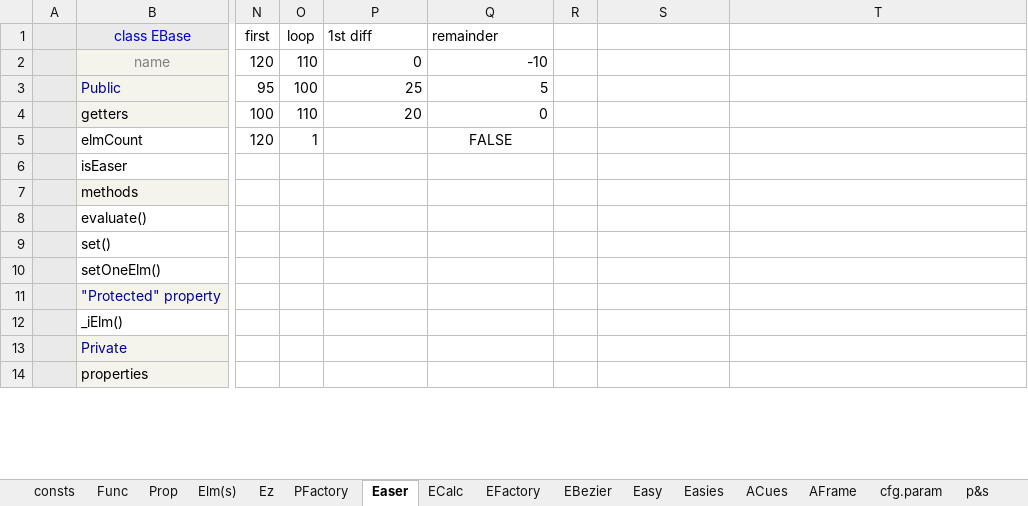
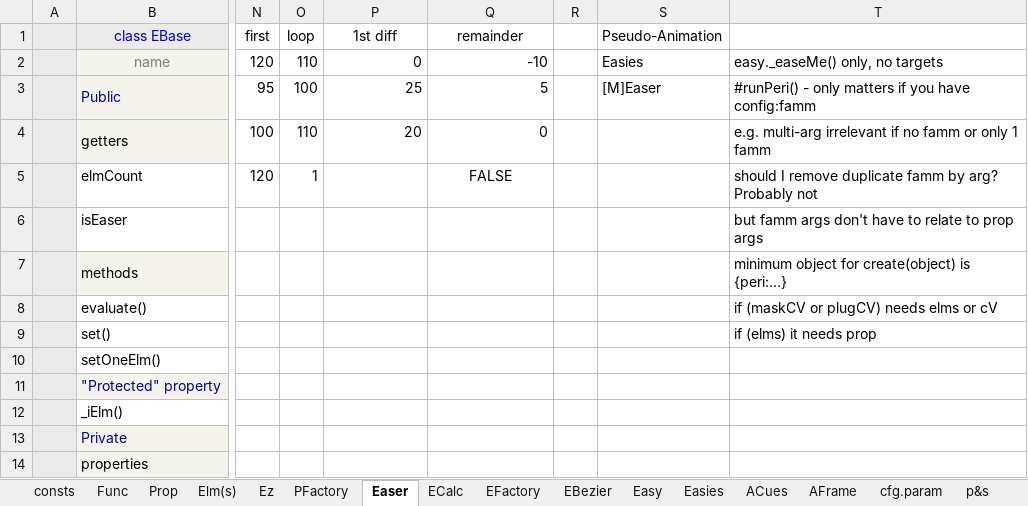
Before and after one commit to sidewayss/rAF, an Excel workbook: docs/raf.xlsx, sheet Easer, drawn as a sheet; only a part is shown, gaps mark what is left out; values as stored, in another font and other column widths than the file's, no borders; the diff names each change by its address in the sheet, - before the commit and + after, or states it on an @@ line.

Commit message:
changes to time
Easings page pseudo-animates round trips and post-play loopByElm.

```diff
--- a/docs/raf.xlsx (sheet Easer)
+++ b/docs/raf.xlsx (sheet Easer)
-P1:Q1 alignment: left
+P1:Q1 alignment: center
-S1: (empty)
+S1: Pseudo-Animation
-S2 (Pseudo-Animation): (empty)
+S2 (Pseudo-Animation): Easies
-T2: (empty)
+T2: easy._easeMe() only, no targets
-S3 (Pseudo-Animation): (empty)
+S3 (Pseudo-Animation): [M]Easer
-T3: (empty)
+T3: #runPeri() - only matters if you have config:famm
-T4: (empty)
+T4: e.g. multi-arg irrelevant if no famm or only 1 famm
-T5: (empty)
+T5: should I remove duplicate famm by arg? Probably not
-T6: (empty)
+T6: but famm args don't have to relate to prop args
-T7: (empty)
+T7: minimum object for create(object) is {peri:…}
-T8: (empty)
+T8: if (maskCV or plugCV) needs elms or cV
-T9: (empty)
+T9: if (elms) it needs prop
```
Also changed, not shown: sheet Easy, 29 other files.
